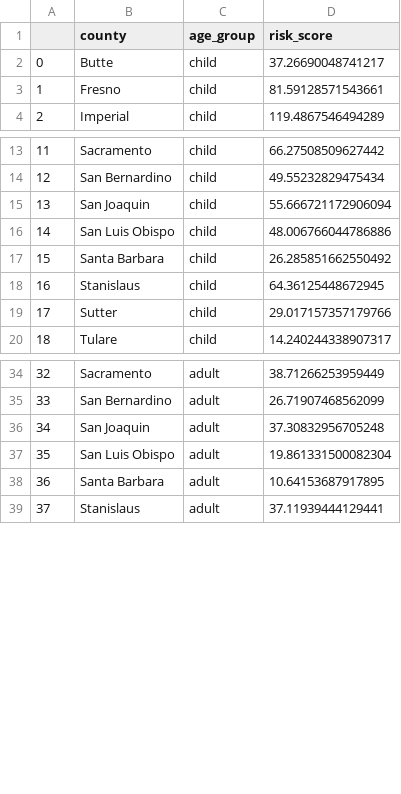
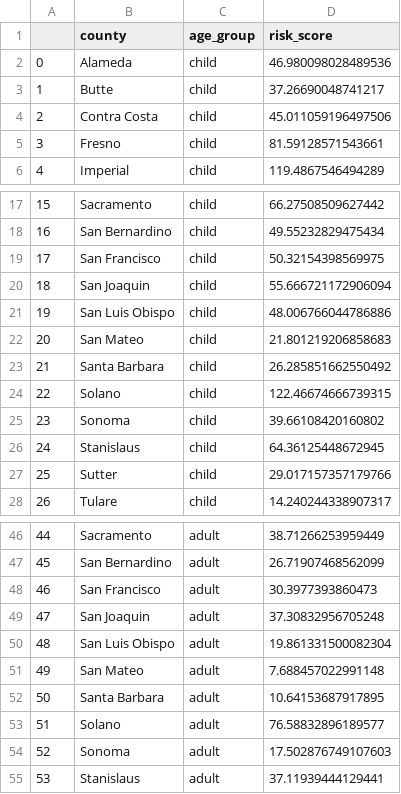
Before and after one commit to hkular/Data_Hacks_2026, a CSV file: Asthma_Data/predicted.csv, drawn as a sheet; only a part is shown, gaps mark what is left out; addresses are those after the commit; the diff covers the shown part only; the diff names each change by its address in the sheet, - before the commit and + after, or states it on an @@ line.

Commit message:
prediction falls back on past years data so more counties are present, tho not by a lot

```diff
--- a/Asthma_Data/predicted.csv
+++ b/Asthma_Data/predicted.csv
+row 2: 0 | Alameda | child | 46.980098028489536
@@ column A renumbered from row 3 down @@
+row 4: 2 | Contra Costa | child | 45.011059196497506
+row 19: 17 | San Francisco | child | 50.32154398569975
+row 22: 20 | San Mateo | child | 21.801219206858683
+row 24: 22 | Solano | child | 122.46674666739315
+row 25: 23 | Sonoma | child | 39.66108420160802
+row 48: 46 | San Francisco | adult | 30.3977393860473
+row 51: 49 | San Mateo | adult | 7.688457022991148
+row 53: 51 | Solano | adult | 76.58832896189577
+row 54: 52 | Sonoma | adult | 17.502876749107603
```
Also changed, not shown: 6 added rows elsewhere in this file, 5 other files.
